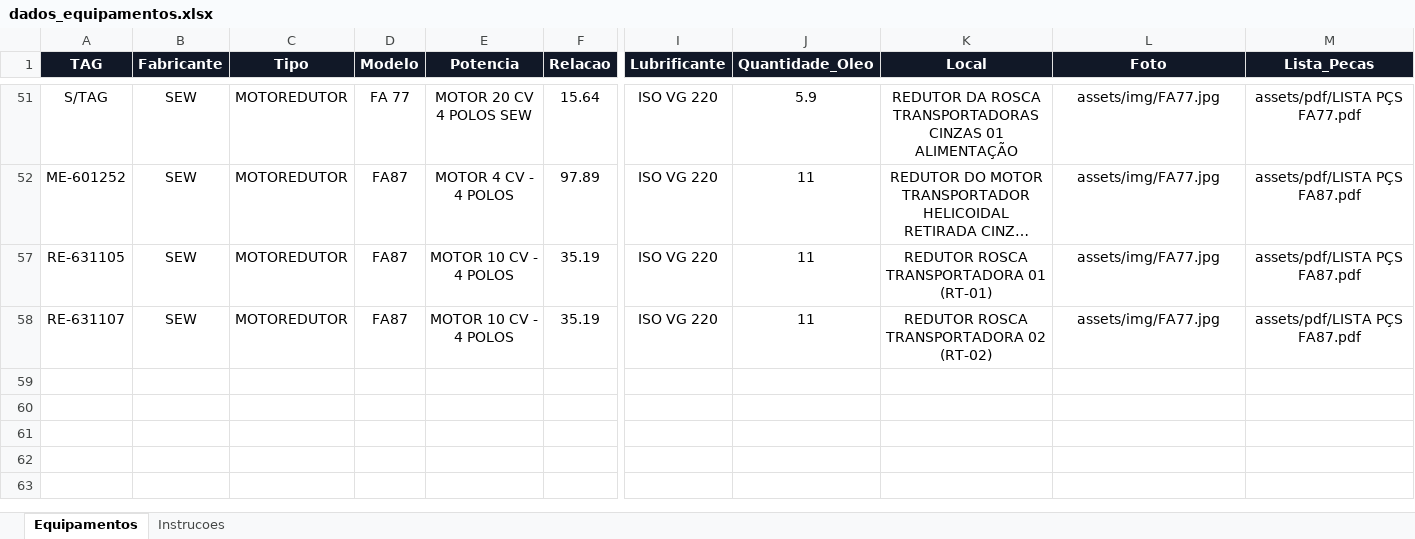
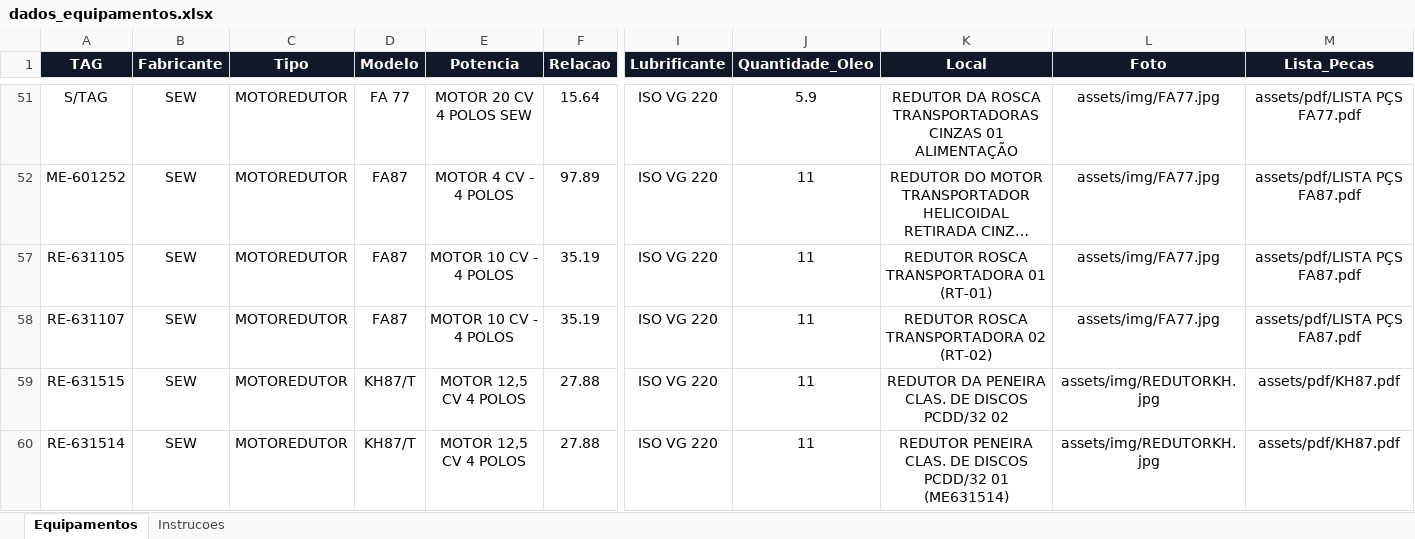
Before and after one commit to goldredutoresinpasa-web/DATABOOK-INPASA, an Excel workbook: dados_equipamentos.xlsx, sheet Equipamentos, drawn as a sheet; only a part is shown, gaps mark what is left out; long unchanged cells end in …; values as stored, in another font and other column widths than the file's, no borders; conditional formats and table styles not drawn; rows hold the shown columns only; the diff names each change by its address in the sheet, - before the commit and + after, or states it on an @@ line.

```diff
--- a/dados_equipamentos.xlsx (sheet Equipamentos)
+++ b/dados_equipamentos.xlsx (sheet Equipamentos)
+row 59: RE-631515 | SEW | MOTOREDUTOR | KH87/T | MOTOR 12,5 CV 4 POLOS | 27.88 | ISO VG 220 | 11 | REDUTOR DA PENEIRA CLAS. DE DISCOS PCDD/32 02 | assets/img/REDUTORKH.jpg | assets/pdf/KH87.pdf
+row 60: RE-631514 | SEW | MOTOREDUTOR | KH87/T | MOTOR 12,5 CV 4 POLOS | 27.88 | ISO VG 220 | 11 | REDUTOR PENEIRA CLAS. DE DISCOS PCDD/32 01 (ME631514) | assets/img/REDUTORKH.jpg | assets/pdf/KH87.pdf
```
Also changed, not shown: 1 other file.
